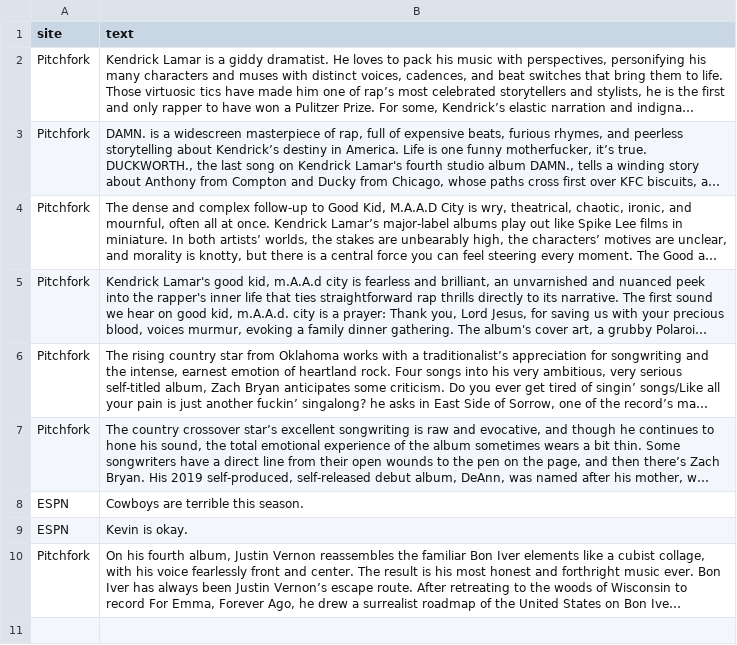
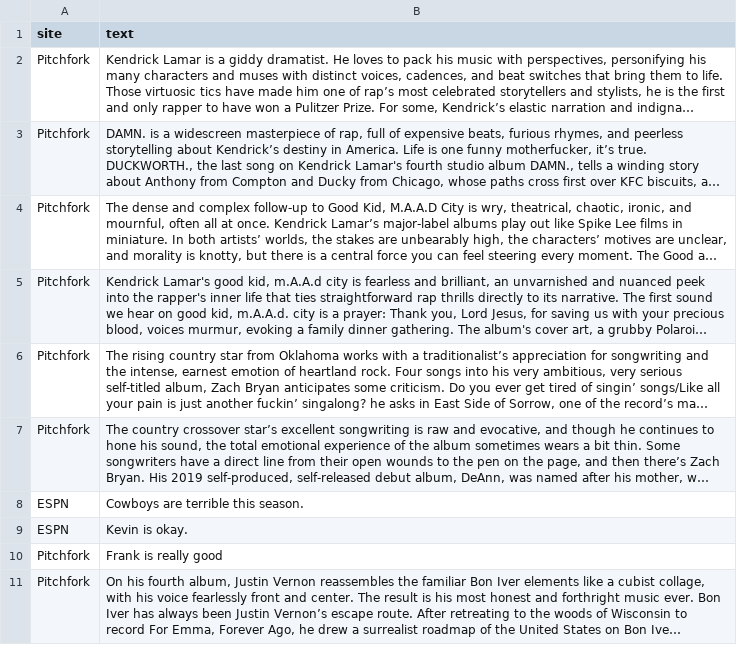
Before and after one commit to vincent01110/inlp, a CSV file: backend/reviews.csv, drawn as a sheet; long unchanged cells end in …; the diff names each change by its address in the sheet, - before the commit and + after, or states it on an @@ line.

```diff
--- a/backend/reviews.csv
+++ b/backend/reviews.csv
+row 10: Pitchfork | Frank is really good
```
Also changed, not shown: 16 other files.
